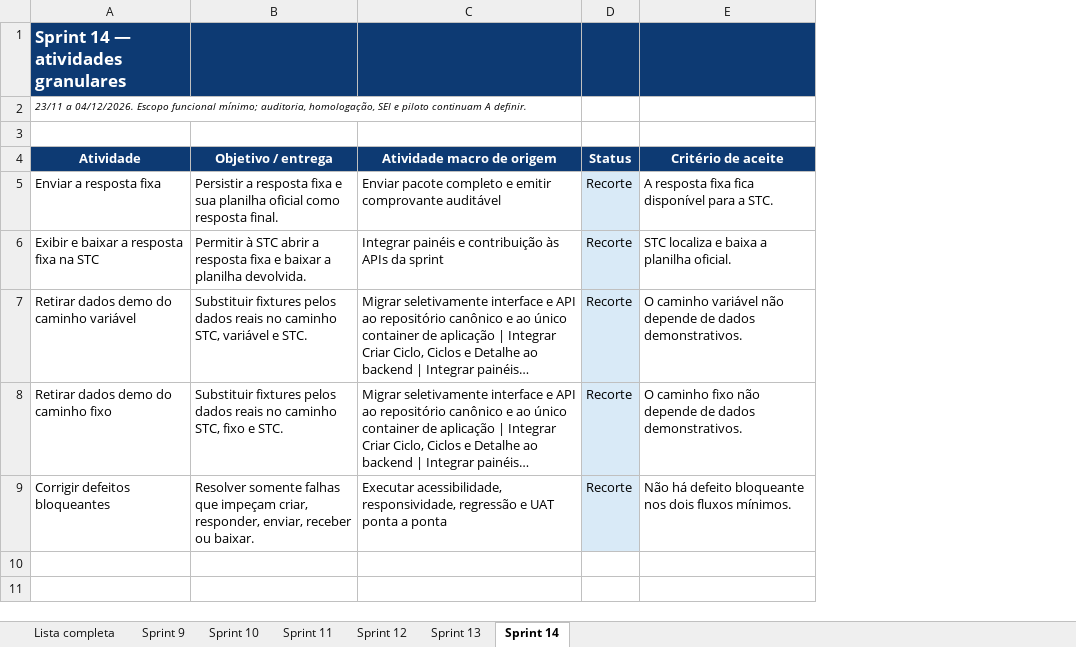
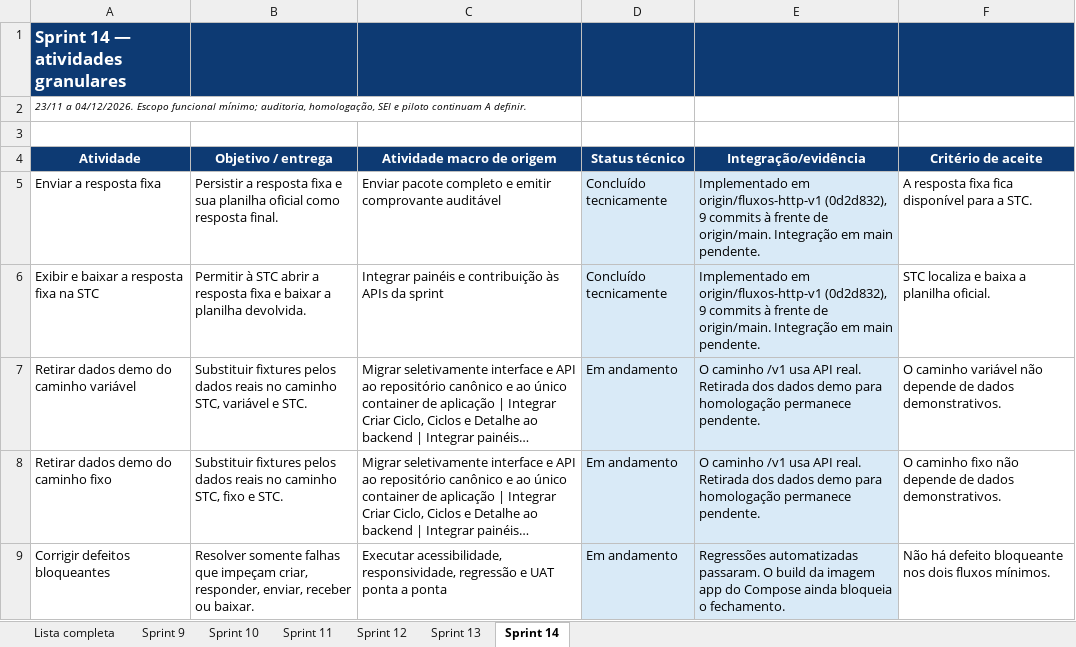
Before and after one commit to EnzoFrazao/agiliza-transparencia-documentos, an Excel workbook: planejamento/backlog-completo.xlsx, sheet Sprint 14, drawn as a sheet; long unchanged cells end in …; values as stored, in another font and other column widths than the file's, no borders; table styles not drawn; removed rows and columns are numbered as before the commit, all else as after; the diff names each change by its address in the sheet, - before the commit and + after, or states it on an @@ line.

Commit message:
docs: registrar fundação técnica e relatórios quinzenais 9 e 10
- adiciona decisão de reunião de 2026-10-01 (fundação técnica e equipe)
- atualiza DER v1, contexto, fluxos e funcionalidades da v1 mínima
- atualiza backlog completo, inventário e relatório de mudanças
- adiciona relatórios quinzenais 9 e 10 e relatório técnico do Ariel

```diff
--- a/planejamento/backlog-completo.xlsx (sheet Sprint 14)
+++ b/planejamento/backlog-completo.xlsx (sheet Sprint 14)
-column D (Status), rows 5-9: all Recorte
+column D (Status técnico), rows 5-9: Concluído tecnicamente | Concluído tecnicamente | Em andamento | Em andamento | Em andamento
+column E (Integração/evidência), rows 5-9: Implementado em origin/fluxos-http-v1 (0d2d832), 9 commits à frente de origin/main. Integração em main pendente. | Implementado em origin/fluxos-http-v1 (0d2d832), 9 commits à frente de origin/main. Integração em main pendente. | O caminho /v1 usa API real. Retirada dos dados demo para homologação permanece pendente. | O caminho /v1 usa API real. Retirada dos dados demo para homologação permanece pendente. | Regressões automatizadas passaram. O build da imagem app do Compose ainda bloqueia o fechamento.
```
Also changed, not shown: sheet Lista completa, sheet Sprint 9, sheet Sprint 10, sheet Sprint 11, sheet Sprint 13, sheet Sprint 12, 12 other files.
